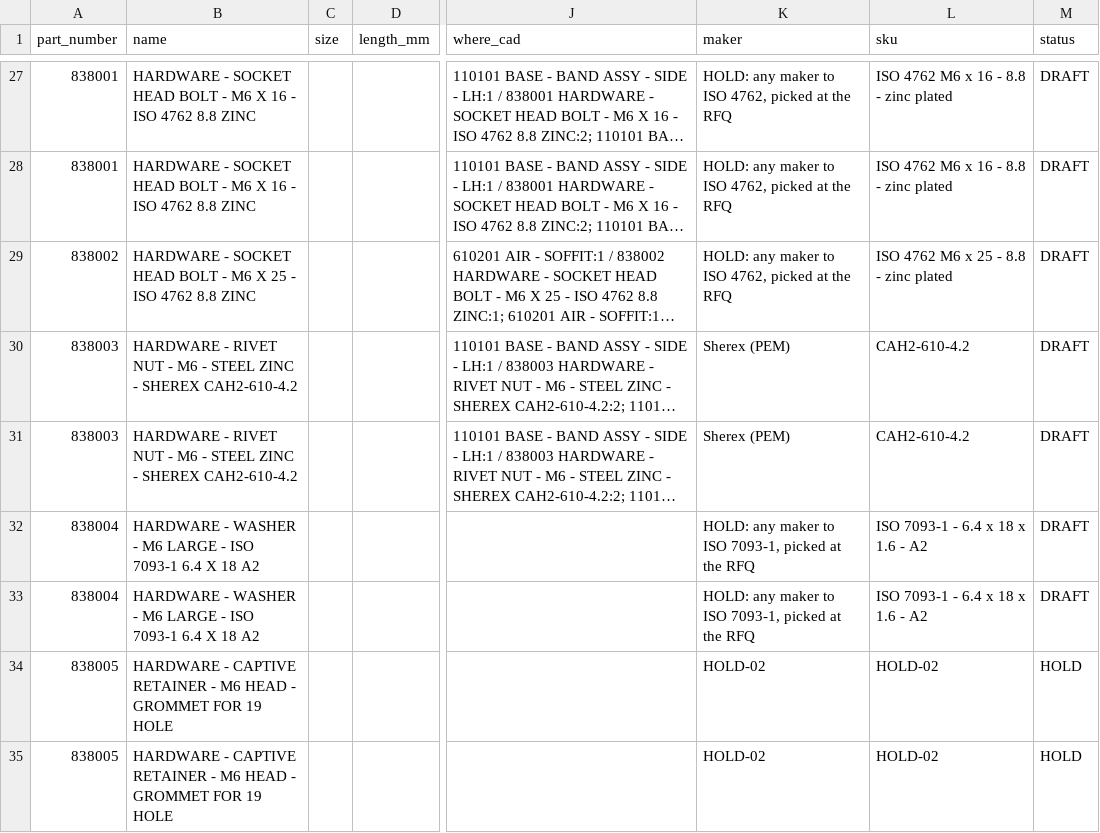
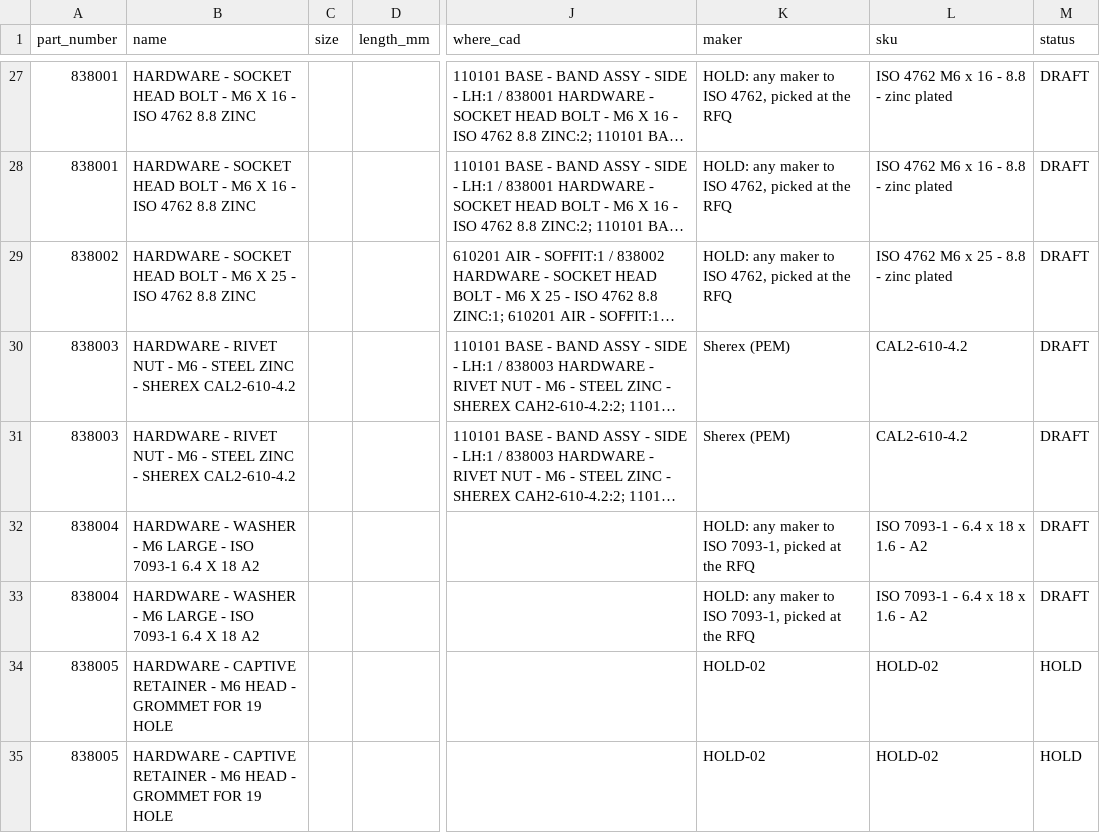
Before and after one commit to autonomous-ai/spaceship, a CSV file: v2/04-Checks/fastener-schedule.csv, drawn as a sheet; only a part is shown, gaps mark what is left out; long unchanged cells end in …; the diff names each change by its address in the sheet, - before the commit and + after, or states it on an @@ line.

```diff
--- a/v2/04-Checks/fastener-schedule.csv
+++ b/v2/04-Checks/fastener-schedule.csv
-B30:B31 (name): …- SHEREX CAH2-610-4.2
+B30:B31 (name): …- SHEREX CAL2-610-4.2
-L30:L31 (sku): CAH2-610-4.2
+L30:L31 (sku): CAL2-610-4.2
```
Also changed, not shown: 4 other files.
